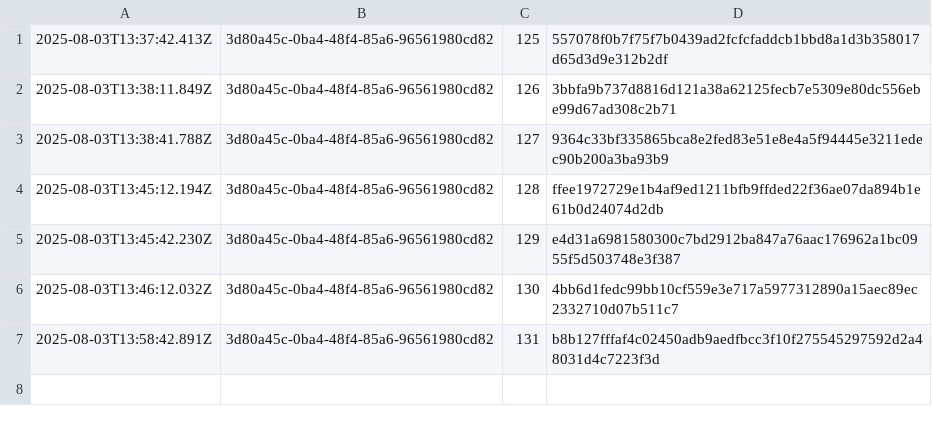
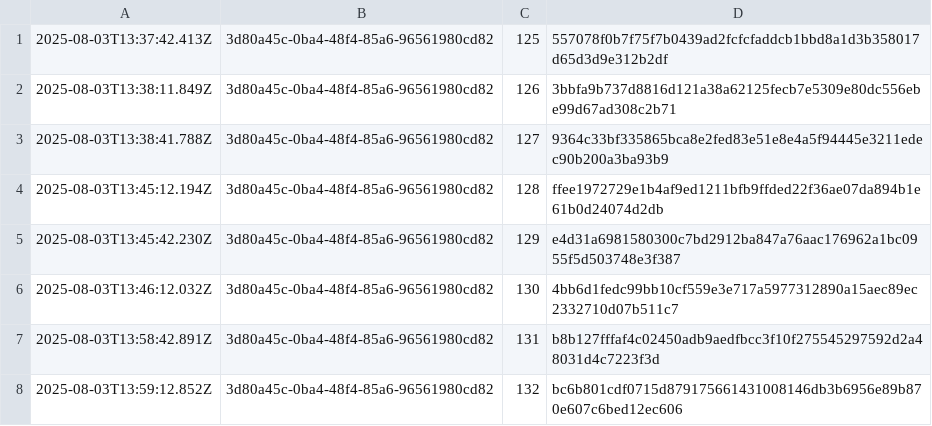
Before and after one commit to traceprompt/open-anchors, a CSV file: 2025-08-03.csv, drawn as a sheet.

Commit message:
anchor 1 roots (2025-08-03)

```diff
--- a/2025-08-03.csv
+++ b/2025-08-03.csv
@@ -7 +7,2 @@
 2025-08-03T13:58:42.891Z,3d80a45c-0ba4-48f4-85a6-96561980cd82,131,b8b127fffaf4c02450adb9aedfbcc3f10f275545297592d2a48031d4c7223f3d
+2025-08-03T13:59:12.852Z,3d80a45c-0ba4-48f4-85a6-96561980cd82,132,bc6b801cdf0715d879175661431008146db3b6956e89b870e607c6bed12ec606
```
